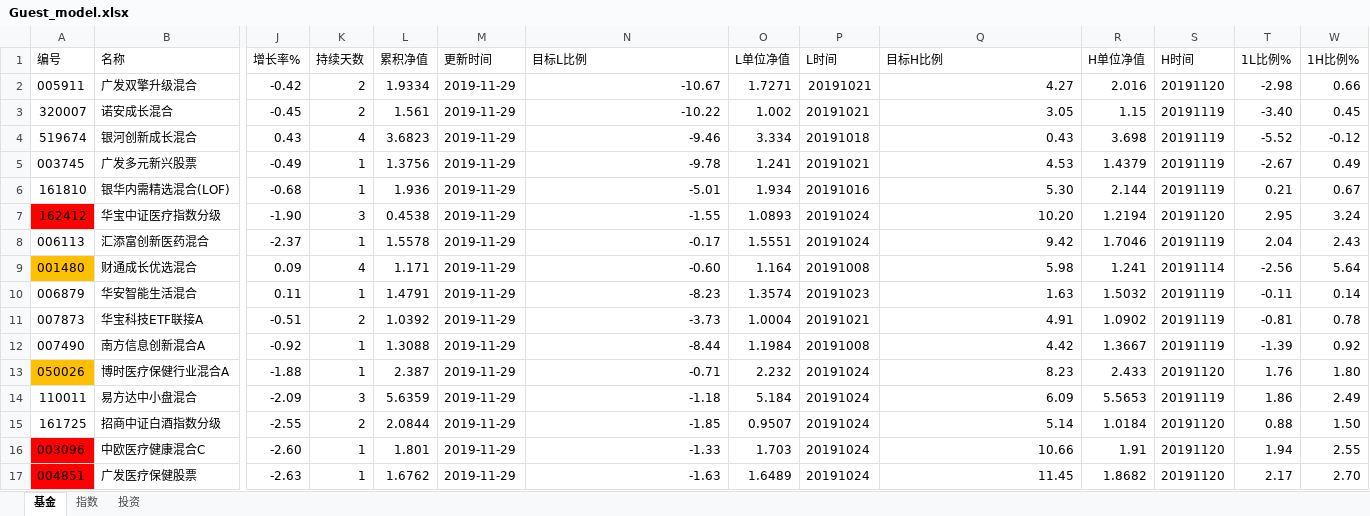
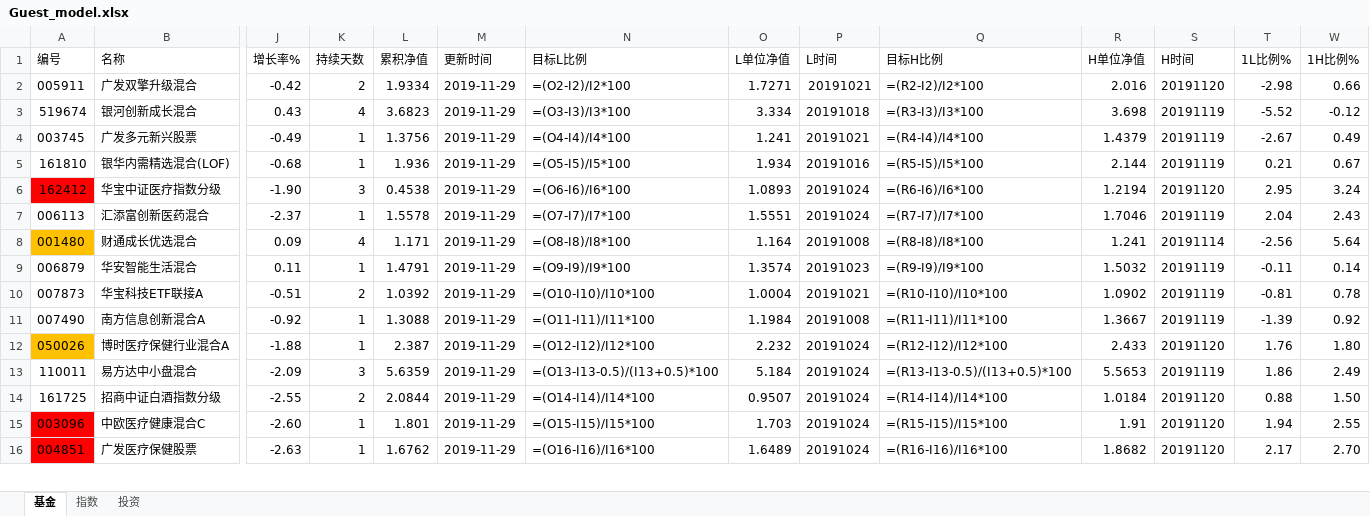
Before and after one commit to sinojelly/FundHelper, an Excel workbook: fund/Guest_model.xlsx, sheet 基金, drawn as a sheet; only a part is shown, gaps mark what is left out; values as stored, in another font and other column widths than the file's, no borders; formulas without a stored value are shown as written; conditional formats not drawn; removed rows and columns are numbered as before the commit, all else as after; rows hold the shown columns only; the diff covers the shown part only; the diff names each change by its address in the sheet, - before the commit and + after, or states it on an @@ line.

Commit message:
add save_table funtion to flask app.

```diff
--- a/fund/Guest_model.xlsx (sheet 基金)
+++ b/fund/Guest_model.xlsx (sheet 基金)
-N2 (目标L比例): -10.67
+N2 (目标L比例): =(O2-I2)/I2*100
-Q2 (目标H比例): 4.27
+Q2 (目标H比例): =(R2-I2)/I2*100
-row 3: 320007 | 诺安成长混合 | -0.45 | 2 | 1.561 | 2019-11-29 | -10.22 | 1.002 | 20191021 | 3.05 | 1.15 | 20191119 | -3.40 | 0.45
-N3 (目标L比例): -9.46
+N3 (目标L比例): =(O3-I3)/I3*100
-Q3 (目标H比例): 0.43
+Q3 (目标H比例): =(R3-I3)/I3*100
-N4 (目标L比例): -9.78
+N4 (目标L比例): =(O4-I4)/I4*100
-Q4 (目标H比例): 4.53
+Q4 (目标H比例): =(R4-I4)/I4*100
-N5 (目标L比例): -5.01
+N5 (目标L比例): =(O5-I5)/I5*100
-Q5 (目标H比例): 5.30
+Q5 (目标H比例): =(R5-I5)/I5*100
-N6 (目标L比例): -1.55
+N6 (目标L比例): =(O6-I6)/I6*100
-Q6 (目标H比例): 10.20
+Q6 (目标H比例): =(R6-I6)/I6*100
-N7 (目标L比例): -0.17
+N7 (目标L比例): =(O7-I7)/I7*100
-Q7 (目标H比例): 9.42
+Q7 (目标H比例): =(R7-I7)/I7*100
-N8 (目标L比例): -0.60
+N8 (目标L比例): =(O8-I8)/I8*100
-Q8 (目标H比例): 5.98
+Q8 (目标H比例): =(R8-I8)/I8*100
-N9 (目标L比例): -8.23
+N9 (目标L比例): =(O9-I9)/I9*100
-Q9 (目标H比例): 1.63
+Q9 (目标H比例): =(R9-I9)/I9*100
-N10 (目标L比例): -3.73
+N10 (目标L比例): =(O10-I10)/I10*100
-Q10 (目标H比例): 4.91
+Q10 (目标H比例): =(R10-I10)/I10*100
-N11 (目标L比例): -8.44
+N11 (目标L比例): =(O11-I11)/I11*100
-Q11 (目标H比例): 4.42
+Q11 (目标H比例): =(R11-I11)/I11*100
-N12 (目标L比例): -0.71
+N12 (目标L比例): =(O12-I12)/I12*100
-Q12 (目标H比例): 8.23
+Q12 (目标H比例): =(R12-I12)/I12*100
-N13 (目标L比例): -1.18
+N13 (目标L比例): =(O13-I13-0.5)/(I13+0.5)*100
-Q13 (目标H比例): 6.09
+Q13 (目标H比例): =(R13-I13-0.5)/(I13+0.5)*100
-N14 (目标L比例): -1.85
+N14 (目标L比例): =(O14-I14)/I14*100
-Q14 (目标H比例): 5.14
+Q14 (目标H比例): =(R14-I14)/I14*100
-N15 (目标L比例): -1.33
+N15 (目标L比例): =(O15-I15)/I15*100
-Q15 (目标H比例): 10.66
+Q15 (目标H比例): =(R15-I15)/I15*100
-N16 (目标L比例): -1.63
+N16 (目标L比例): =(O16-I16)/I16*100
-Q16 (目标H比例): 11.45
+Q16 (目标H比例): =(R16-I16)/I16*100
```
Also changed, not shown: 21 edited cells elsewhere in this sheet, sheet 指数, hidden cells, 3 other files.
